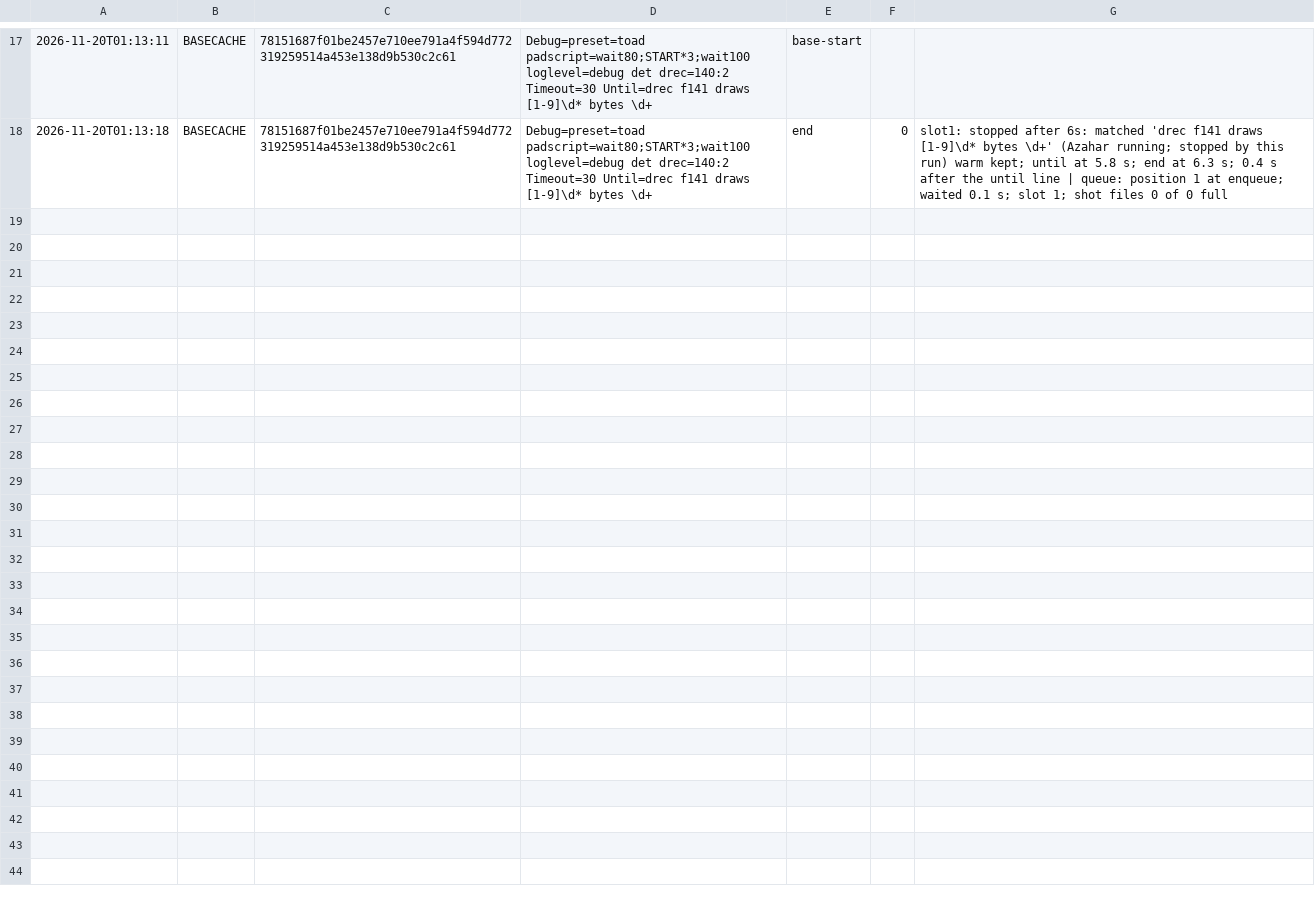
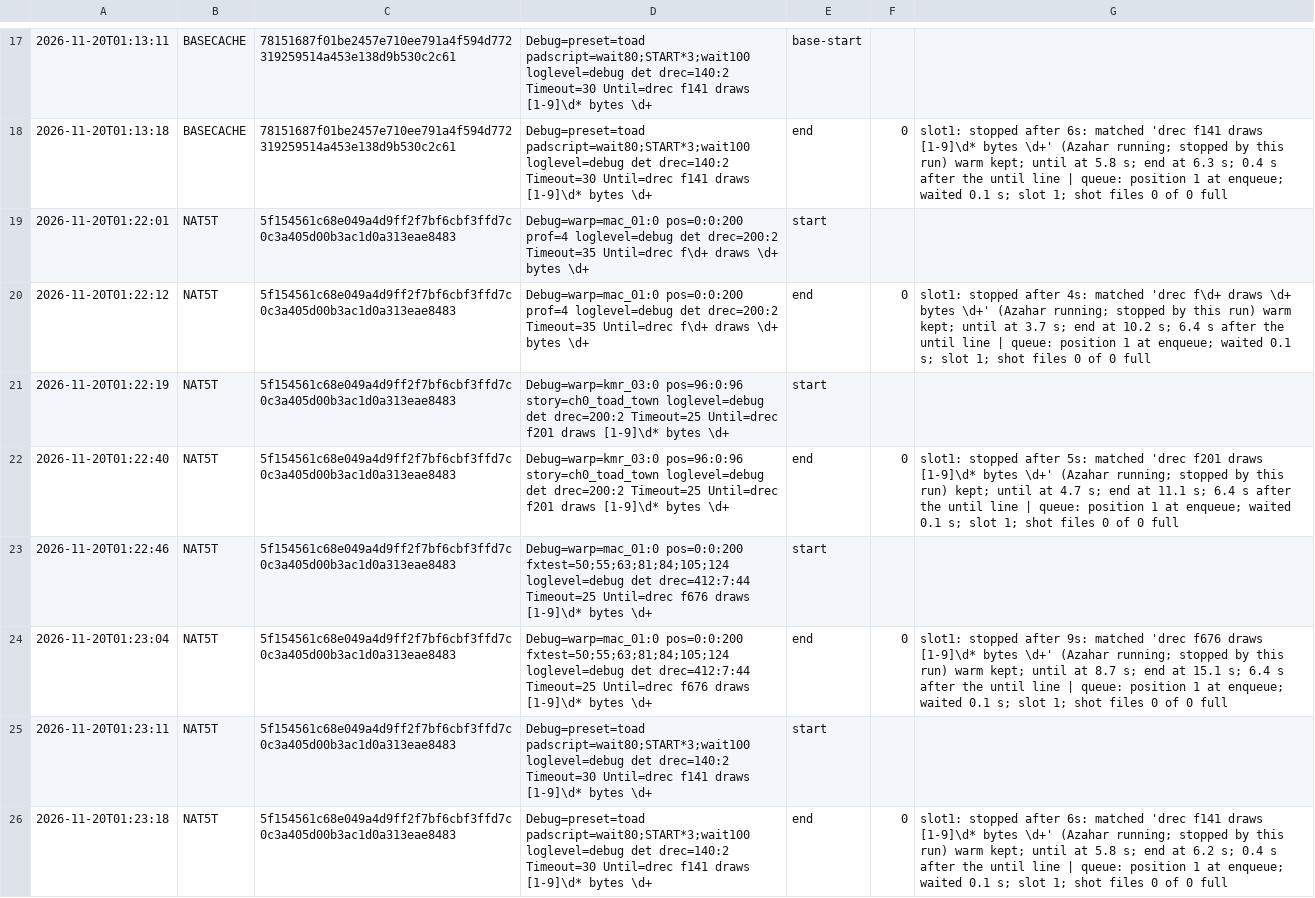
Before and after one commit to SilentMystification/papermario-3ds-port, a CSV file: 3ds/logs/test_budget.csv, drawn as a sheet; only a part is shown, gaps mark what is left out; the diff covers the shown part only; the diff names each change by its address in the sheet, - before the commit and + after, or states it on an @@ line.

Commit message:
NAT5T: WIP gate 2: 4 drec byte-equal, txraw lines remain (spot 189, entcape 172, fxparts 672)

```diff
--- a/3ds/logs/test_budget.csv
+++ b/3ds/logs/test_budget.csv
+row 19: 2026-11-20T01:22:01 | NAT5T | 5f154561c68e049a4d9ff2f7bf6cbf3ffd7c0c3a405d00b3ac1d0a313eae8483 | Debug=warp=mac_01:0 pos=0:0:200 prof=4 loglevel=debug det drec=200:2 Timeout=35 Until=drec f\d+ draws \d+ bytes \d+ | start
+row 20: 2026-11-20T01:22:12 | NAT5T | 5f154561c68e049a4d9ff2f7bf6cbf3ffd7c0c3a405d00b3ac1d0a313eae8483 | Debug=warp=mac_01:0 pos=0:0:200 prof=4 loglevel=debug det drec=200:2 Timeout=35 Until=drec f\d+ draws \d+ bytes \d+ | end | 0 | slot1: stopped after 4s: matched 'drec f\d+ draws \d+ bytes \d+' (Azahar running; stopped by this run) warm kept; until at 3.7 s; end at 10.2 s; 6.4 s after the until line | queue: position 1 at enqueue; waited 0.1 s; slot 1; shot files 0 of 0 full
+row 21: 2026-11-20T01:22:19 | NAT5T | 5f154561c68e049a4d9ff2f7bf6cbf3ffd7c0c3a405d00b3ac1d0a313eae8483 | Debug=warp=kmr_03:0 pos=96:0:96 story=ch0_toad_town loglevel=debug det drec=200:2 Timeout=25 Until=drec f201 draws [1-9]\d* bytes \d+ | start
+row 22: 2026-11-20T01:22:40 | NAT5T | 5f154561c68e049a4d9ff2f7bf6cbf3ffd7c0c3a405d00b3ac1d0a313eae8483 | Debug=warp=kmr_03:0 pos=96:0:96 story=ch0_toad_town loglevel=debug det drec=200:2 Timeout=25 Until=drec f201 draws [1-9]\d* bytes \d+ | end | 0 | slot1: stopped after 5s: matched 'drec f201 draws [1-9]\d* bytes \d+' (Azahar running; stopped by this run) kept; until at 4.7 s; end at 11.1 s; 6.4 s after the until line | queue: position 1 at enqueue; waited 0.1 s; slot 1; shot files 0 of 0 full
+row 23: 2026-11-20T01:22:46 | NAT5T | 5f154561c68e049a4d9ff2f7bf6cbf3ffd7c0c3a405d00b3ac1d0a313eae8483 | Debug=warp=mac_01:0 pos=0:0:200 fxtest=50;55;63;81;84;105;124 loglevel=debug det drec=412:7:44 Timeout=25 Until=drec f676 draws [1-9]\d* bytes \d+ | start
+row 24: 2026-11-20T01:23:04 | NAT5T | 5f154561c68e049a4d9ff2f7bf6cbf3ffd7c0c3a405d00b3ac1d0a313eae8483 | Debug=warp=mac_01:0 pos=0:0:200 fxtest=50;55;63;81;84;105;124 loglevel=debug det drec=412:7:44 Timeout=25 Until=drec f676 draws [1-9]\d* bytes \d+ | end | 0 | slot1: stopped after 9s: matched 'drec f676 draws [1-9]\d* bytes \d+' (Azahar running; stopped by this run) warm kept; until at 8.7 s; end at 15.1 s; 6.4 s after the until line | queue: position 1 at enqueue; waited 0.1 s; slot 1; shot files 0 of 0 full
+row 25: 2026-11-20T01:23:11 | NAT5T | 5f154561c68e049a4d9ff2f7bf6cbf3ffd7c0c3a405d00b3ac1d0a313eae8483 | Debug=preset=toad padscript=wait80;START*3;wait100 loglevel=debug det drec=140:2 Timeout=30 Until=drec f141 draws [1-9]\d* bytes \d+ | start
+row 26: 2026-11-20T01:23:18 | NAT5T | 5f154561c68e049a4d9ff2f7bf6cbf3ffd7c0c3a405d00b3ac1d0a313eae8483 | Debug=preset=toad padscript=wait80;START*3;wait100 loglevel=debug det drec=140:2 Timeout=30 Until=drec f141 draws [1-9]\d* bytes \d+ | end | 0 | slot1: stopped after 6s: matched 'drec f141 draws [1-9]\d* bytes \d+' (Azahar running; stopped by this run) warm kept; until at 5.8 s; end at 6.2 s; 0.4 s after the until line | queue: position 1 at enqueue; waited 0.1 s; slot 1; shot files 0 of 0 full
```
Also changed, not shown: 8 added rows elsewhere in this file, 4 other files.
